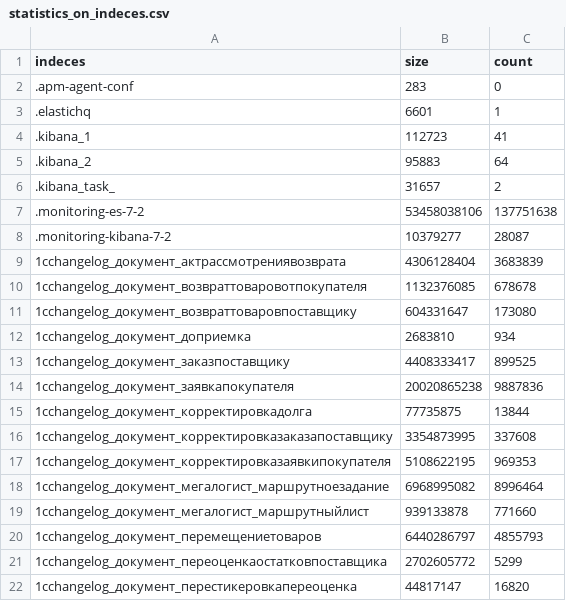
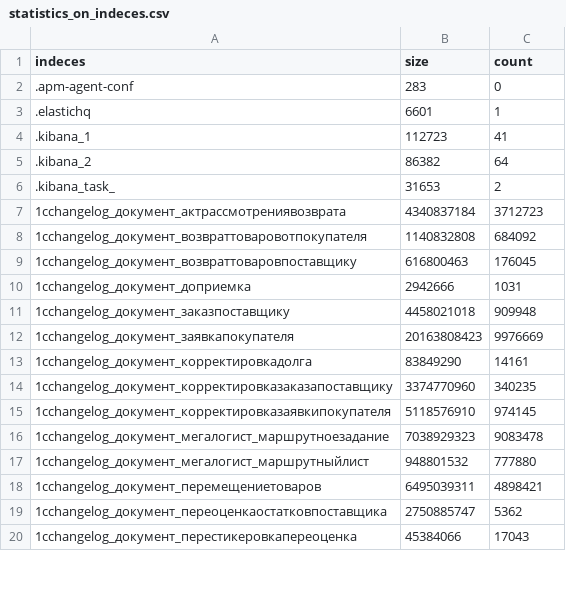
Before and after one commit to laborit/ElasticStatistics, a CSV file: ElasticStatistics/statistics_on_indeces.csv, drawn as a sheet; only a part is shown; the diff covers the shown part only.

```diff
--- a/ElasticStatistics/statistics_on_indeces.csv
+++ b/ElasticStatistics/statistics_on_indeces.csv
@@ -4,19 +4,17 @@ indeces,size,count
 .kibana_1,112723,41
-.kibana_2,95883,64
-.kibana_task_,31657,2
-.monitoring-es-7-2,53458038106,137751638
-.monitoring-kibana-7-2,10379277,28087
-1cchangelog_документ_актрассмотрениявозврата,4306128404,3683839
-1cchangelog_документ_возвраттоваровотпокупателя,1132376085,678678
-1cchangelog_документ_возвраттоваровпоставщику,604331647,173080
-1cchangelog_документ_доприемка,2683810,934
-1cchangelog_документ_заказпоставщику,4408333417,899525
-1cchangelog_документ_заявкапокупателя,20020865238,9887836
-1cchangelog_документ_корректировкадолга,77735875,13844
-1cchangelog_документ_корректировказаказапоставщику,3354873995,337608
-1cchangelog_документ_корректировказаявкипокупателя,5108622195,969353
-1cchangelog_документ_мегалогист_маршрутноезадание,6968995082,8996464
-1cchangelog_документ_мегалогист_маршрутныйлист,939133878,771660
-1cchangelog_документ_перемещениетоваров,6440286797,4855793
-1cchangelog_документ_переоценкаостатковпоставщика,2702605772,5299
-1cchangelog_документ_перестикеровкапереоценка,44817147,16820
+.kibana_2,86382,64
+.kibana_task_,31653,2
+1cchangelog_документ_актрассмотрениявозврата,4340837184,3712723
+1cchangelog_документ_возвраттоваровотпокупателя,1140832808,684092
+1cchangelog_документ_возвраттоваровпоставщику,616800463,176045
+1cchangelog_документ_доприемка,2942666,1031
+1cchangelog_документ_заказпоставщику,4458021018,909948
+1cchangelog_документ_заявкапокупателя,20163808423,9976669
+1cchangelog_документ_корректировкадолга,83849290,14161
+1cchangelog_документ_корректировказаказапоставщику,3374770960,340235
+1cchangelog_документ_корректировказаявкипокупателя,5118576910,974145
+1cchangelog_документ_мегалогист_маршрутноезадание,7038929323,9083478
+1cchangelog_документ_мегалогист_маршрутныйлист,948801532,777880
+1cchangelog_документ_перемещениетоваров,6495039311,4898421
+1cchangelog_документ_переоценкаостатковпоставщика,2750885747,5362
+1cchangelog_документ_перестикеровкапереоценка,45384066,17043
```
Also changed, not shown: 94 edited cells elsewhere in this file, 5 other files.
